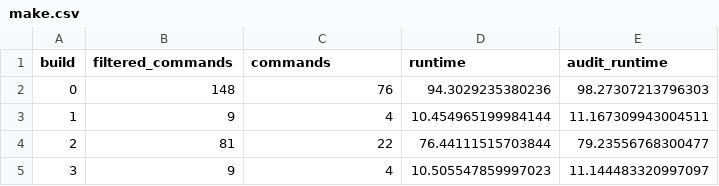
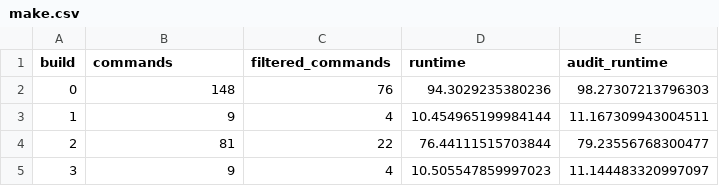
Before and after one commit to curtsinger-lab/riker, a CSV file: experiments/case-studies/riker/make.csv, drawn as a sheet; only a part is shown.

Commit message:
Flipped column names when updating filtered command counts

```diff
--- a/experiments/case-studies/riker/make.csv
+++ b/experiments/case-studies/riker/make.csv
@@ -1,2 +1,2 @@
-build,filtered_commands,commands,runtime,audit_runtime
+build,commands,filtered_commands,runtime,audit_runtime
 0,148,76,94.3029235380236,98.27307213796303
```
